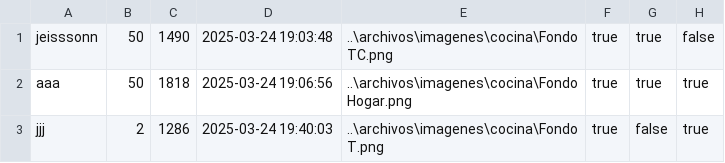
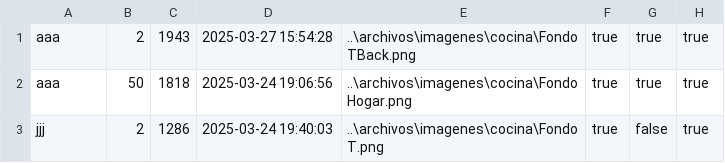
Before and after one commit to Camilooop7/MercadoLibre, a CSV file: archivos/cocina.csv, drawn as a sheet; removed rows and columns are numbered as before the commit, all else as after; the diff names each change by its address in the sheet, - before the commit and + after, or states it on an @@ line.

Commit message:
actualizar
cocina

```diff
--- a/archivos/cocina.csv
+++ b/archivos/cocina.csv
-row 1: jeisssonn | 50 | 1490 | 2025-03-24 19:03:48 | ..\archivos\imagenes\cocina\FondoTC.png | true | true | false
+row 1: aaa | 2 | 1943 | 2025-03-27 15:54:28 | ..\archivos\imagenes\cocina\FondoTBack.png | true | true | true
```
Also changed, not shown: 9 other files.
